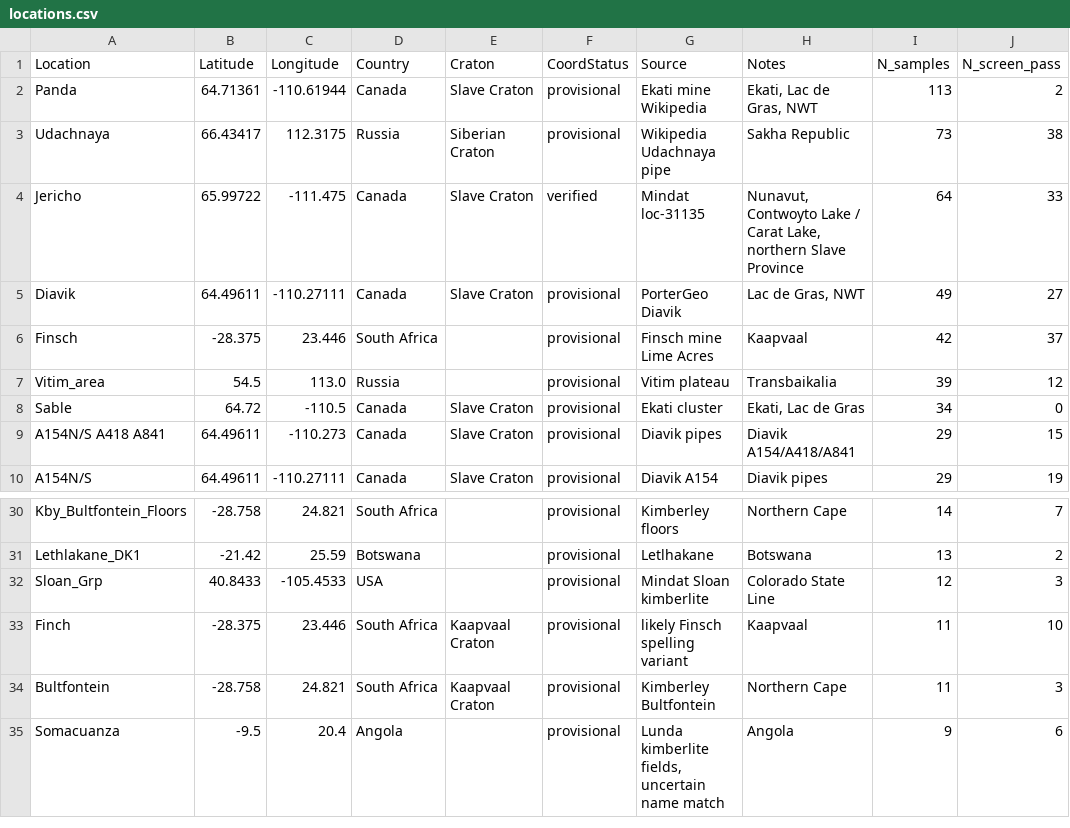
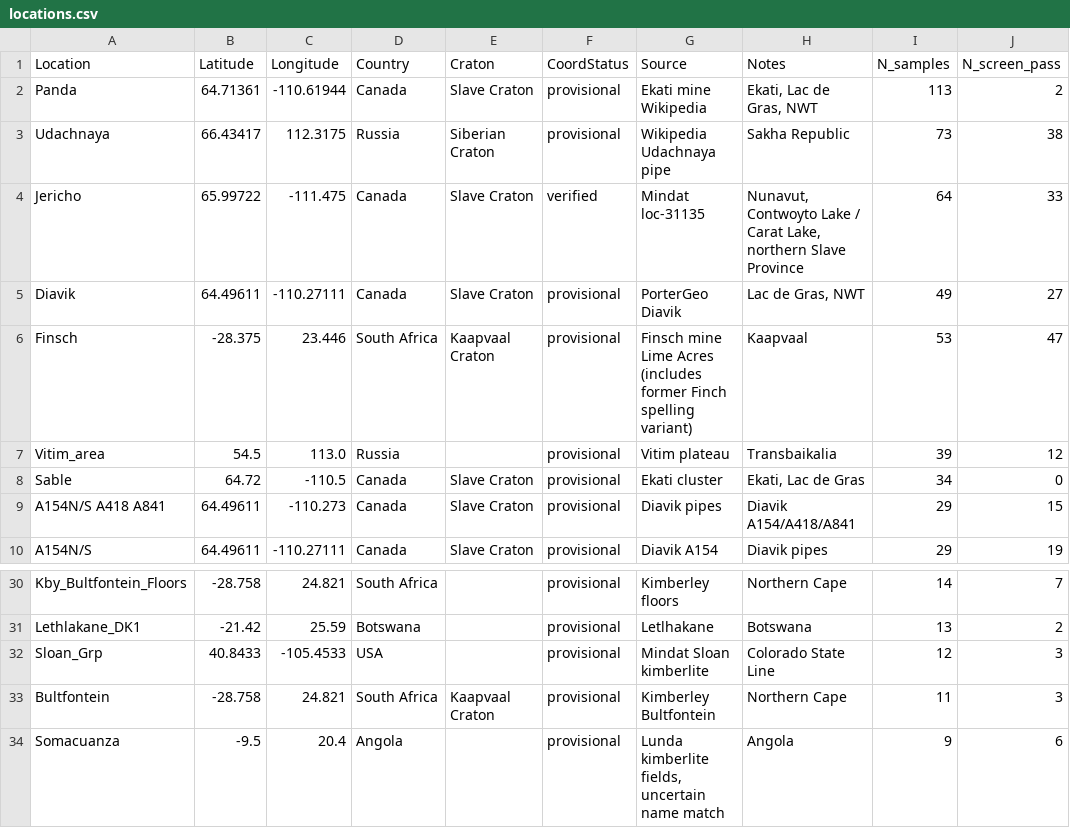
Before and after one commit to Hygrohodos/Peridotite_p-T-fO2, a CSV file: data/locations.csv, drawn as a sheet; only a part is shown, gaps mark what is left out.

Commit message:
Fix Excel date-mangled sample IDs and Finsch spelling
- 21-Jun -> 21-6, 21-Mar -> 21-3 (Jericho, Kopylova et al. 1999) and
  3-Aug -> 3-8 (Gahcho Kue) in xenolith_geochem.csv; no other
  date-like IDs found in data/.
- Finch -> Finsch (Lazarov et al. 2009 samples) in the geochemistry,
  kimberlite_locations.csv and kimberlite_localities.geojson; the duplicate
  Finch row in locations.csv is merged into Finsch.

```diff
--- a/data/locations.csv
+++ b/data/locations.csv
@@ -5,3 +5,3 @@ Jericho,65.99722,-111.475,Canada,Slave Craton,verified,Mindat loc-31135,"Nunavut
 Diavik,64.49611,-110.27111,Canada,Slave Craton,provisional,PorterGeo Diavik,"Lac de Gras, NWT",49,27
-Finsch,-28.375,23.446,South Africa,,provisional,Finsch mine Lime Acres,Kaapvaal,42,37
+Finsch,-28.375,23.446,South Africa,Kaapvaal Craton,provisional,Finsch mine Lime Acres (includes former Finch spelling variant),Kaapvaal,53,47
 Vitim_area,54.5,113.0,Russia,,provisional,Vitim plateau,Transbaikalia,39,12
@@ -32,3 +32,2 @@ Lethlakane_DK1,-21.42,25.59,Botswana,,provisional,Letlhakane,Botswana,13,2
 Sloan_Grp,40.8433,-105.4533,USA,,provisional,Mindat Sloan kimberlite,Colorado State Line,12,3
-Finch,-28.375,23.446,South Africa,Kaapvaal Craton,provisional,likely Finsch spelling variant,Kaapvaal,11,10
 Bultfontein,-28.758,24.821,South Africa,Kaapvaal Craton,provisional,Kimberley Bultfontein,Northern Cape,11,3
```
Also changed, not shown: data/master/kimberlite_locations.csv, data/master/xenolith_geochem.csv, 1 other file.
